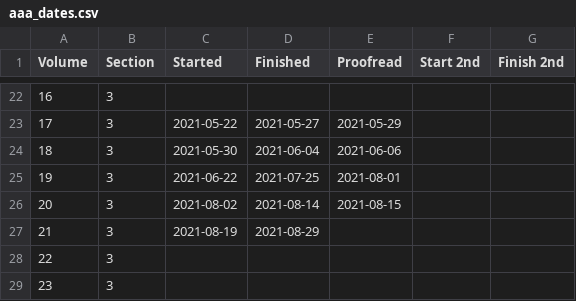
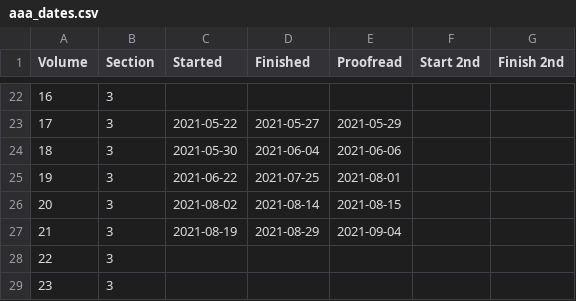
Before and after one commit to JimFowler/books, a CSV file: Books20/Data/AAA/aaa_dates.csv, drawn as a sheet; only a part is shown, gaps mark what is left out.

Commit message:
Proofread AAA 21
 On branch master

 Changes to be committed:
	modified:   Books20/Data/AAA/aaa21_books.xml
	modified:   Books20/Data/AAA/aaa_dates.csv

```diff
--- a/Books20/Data/AAA/aaa_dates.csv
+++ b/Books20/Data/AAA/aaa_dates.csv
@@ -26,3 +26,3 @@ Volume, Section, Started,    Finished, Proofread, Start 2nd, Finish 2nd
  20,      3,    2021-08-02, 2021-08-14, 2021-08-15, ,
- 21,      3,    2021-08-19, 2021-08-29, , ,
+ 21,      3,    2021-08-19, 2021-08-29, 2021-09-04, ,
  22,      3,    , , , ,
```
Also changed, not shown: 1 other file.
